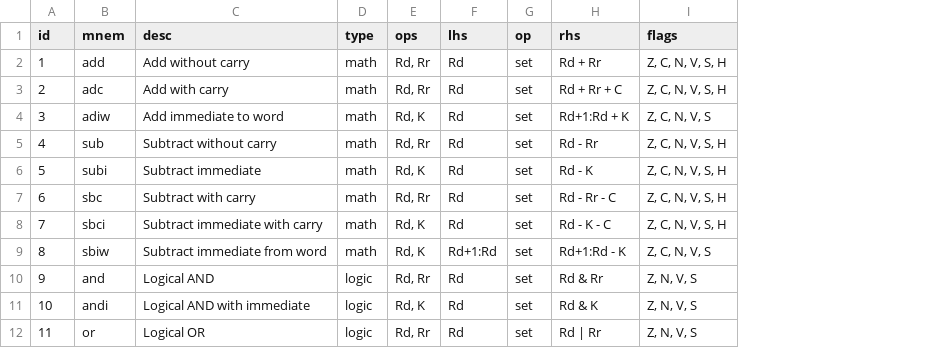
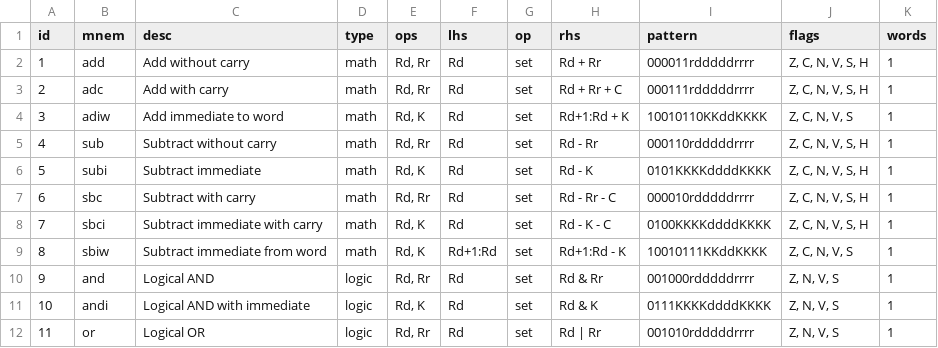
Before and after one commit to jonpalmisc/avr_yaml, a CSV file: data/avr.csv, drawn as a sheet; only a part is shown; the diff names each change by its address in the sheet, - before the commit and + after, or states it on an @@ line.

Commit message:
Add opcode pattern, size info to data set

```diff
--- a/data/avr.csv
+++ b/data/avr.csv
+column I (pattern), rows 2-12: 000011rdddddrrrr | 000111rdddddrrrr | 10010110KKddKKKK | 000110rdddddrrrr | 0101KKKKddddKKKK | 000010rdddddrrrr | 0100KKKKddddKKKK | 10010111KKddKKKK | 001000rdddddrrrr | 0111KKKKddddKKKK | 001010rdddddrrrr
+column K (words), rows 2-12: all 1
```
Also changed, not shown: 1 other file.
